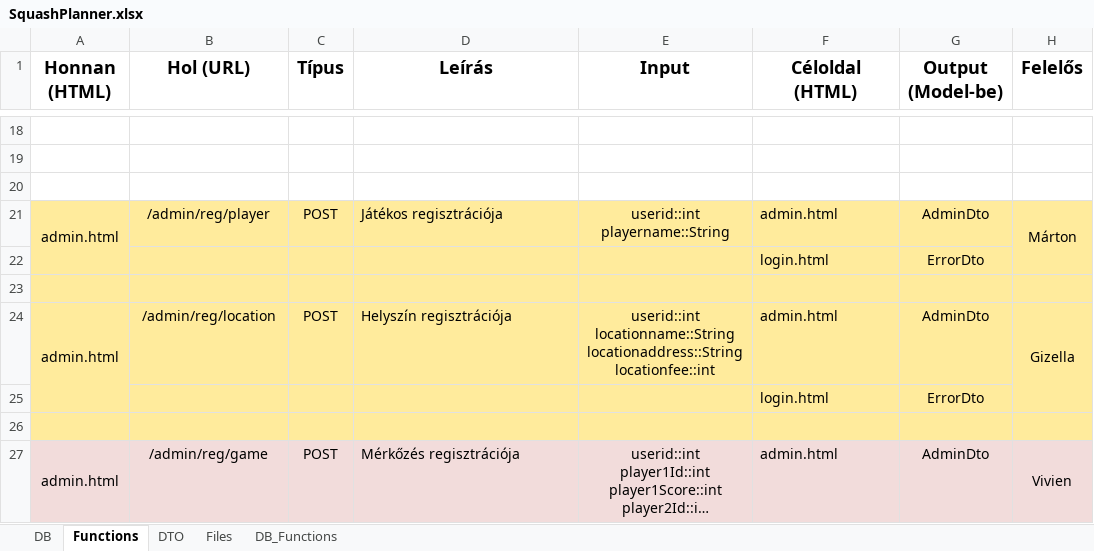
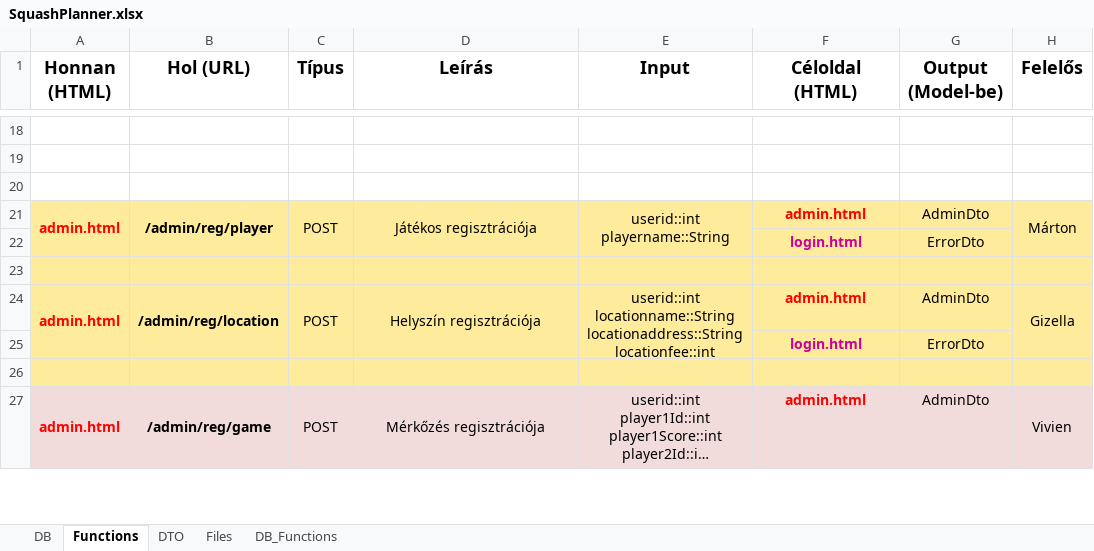
Before and after one commit to ProgramozzTeIs/jht52_squash, an Excel workbook: SquashPlanner.xlsx, sheet Functions, drawn as a sheet; only a part is shown, gaps mark what is left out; long unchanged cells end in …; values as stored, in another font and other column widths than the file's, no borders; the diff covers the shown part only; the diff names each change by its address in the sheet, - before the commit and + after, or states it on an @@ line.

```diff
--- a/SquashPlanner.xlsx (sheet Functions)
+++ b/SquashPlanner.xlsx (sheet Functions)
-A21:B21 bold: off
+A21:B21 bold: on
-A21 text colour: black
+A21 text colour: #FF0000
+B21:B22 merged
+C21:C22 merged
-D21 alignment: left
+D21 alignment: center
+D21:D22 merged
+E21:E22 merged
@@ F21:F22 bold: off → on, alignment: left → center @@
-F21 text colour: black
+F21 text colour: #FF0000
-F22 text colour: black
+F22 text colour: #CC0099
-A24:B24 bold: off
+A24:B24 bold: on
-A24 text colour: black
+A24 text colour: #FF0000
+B24:B25 merged
+C24:C25 merged
-D24 alignment: left
+D24 alignment: center
+D24:D25 merged
+E24:E25 merged
@@ F24:F25 bold: off → on, alignment: left → center @@
-F24 text colour: black
+F24 text colour: #FF0000
-F25 text colour: black
+F25 text colour: #CC0099
-A27:B27 bold: off
+A27:B27 bold: on
-A27 text colour: black
+A27 text colour: #FF0000
+B27:B28 merged
+C27:C28 merged
-D27 alignment: left
+D27 alignment: center
+D27:D28 merged
+E27:E28 merged
@@ F27 bold: off → on, alignment: left → center, text colour: black → #FF0000 @@
```
Also changed, not shown: cell formats and merged cells elsewhere in this sheet, sheet DTO, 5 other files.
